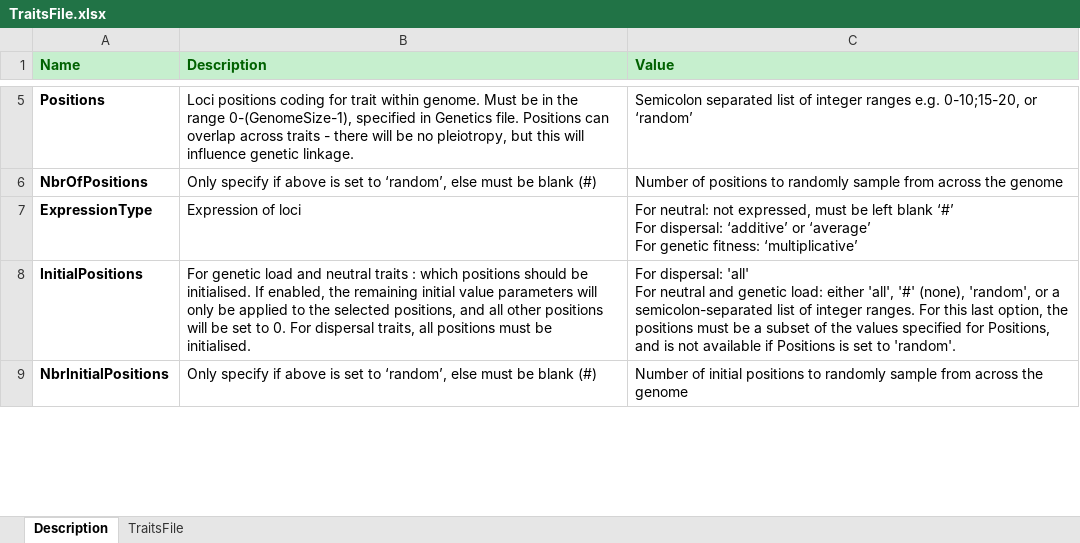
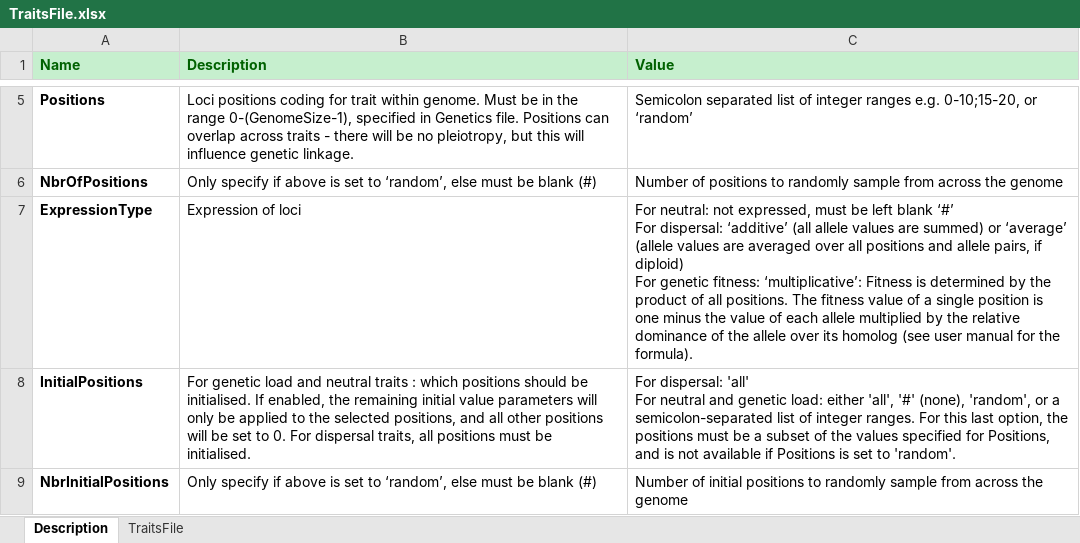
Before and after one commit to RangeShifter/RangeShifter_batch, an Excel workbook: doc/Manual/Batchmode/TraitsFile.xlsx, sheet Description, drawn as a sheet; only a part is shown, gaps mark what is left out; values as stored, in another font and other column widths than the file's, no borders; ↵ is a line break in a cell; the diff names each change by its address in the sheet, - before the commit and + after, or states it on an @@ line.

Commit message:
better description for gene expression

```diff
--- a/doc/Manual/Batchmode/TraitsFile.xlsx (sheet Description)
+++ b/doc/Manual/Batchmode/TraitsFile.xlsx (sheet Description)
-C7 (Value): …dispersal: ‘additive’ or ‘average’ ↵ For genetic fitness: ‘multiplicative’
+C7 (Value): …dispersal: ‘additive’ (all allele values are summed) or ‘average’ (allele values are averaged over all positions and allele pairs, if diploid) ↵ For genetic fitness: ‘multiplicative’: Fitness is determined by the product of all positions. The fitness value of a single position is one minus the value of each allele multiplied by the relative dominance of the allele over its homolog (see user manual for the formula).
```
